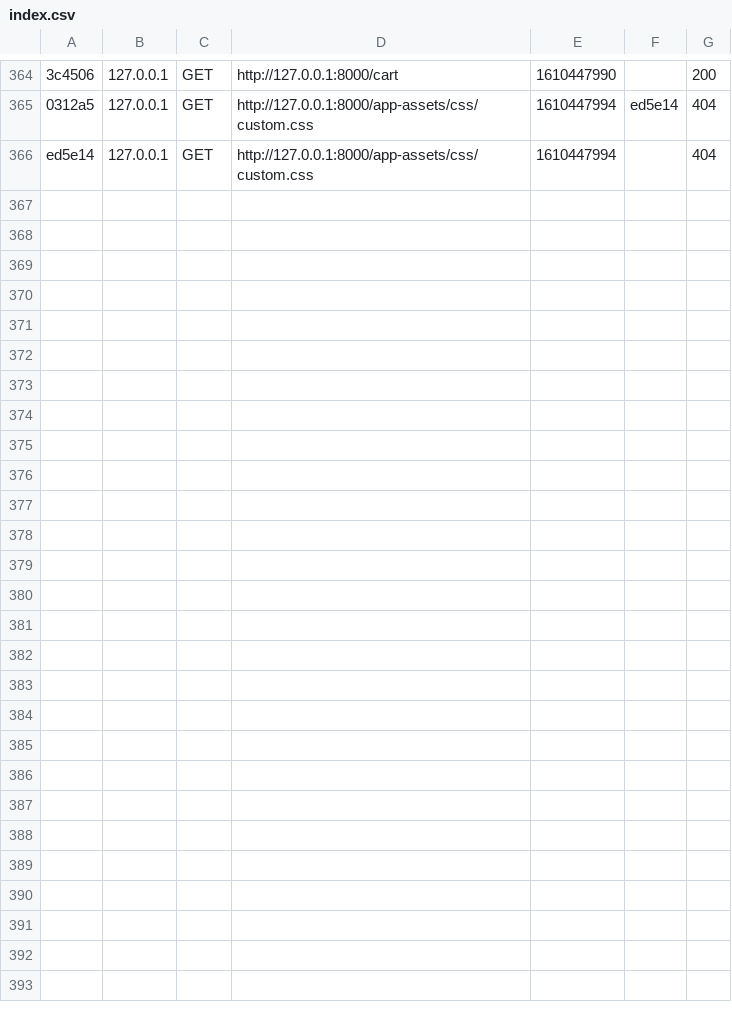
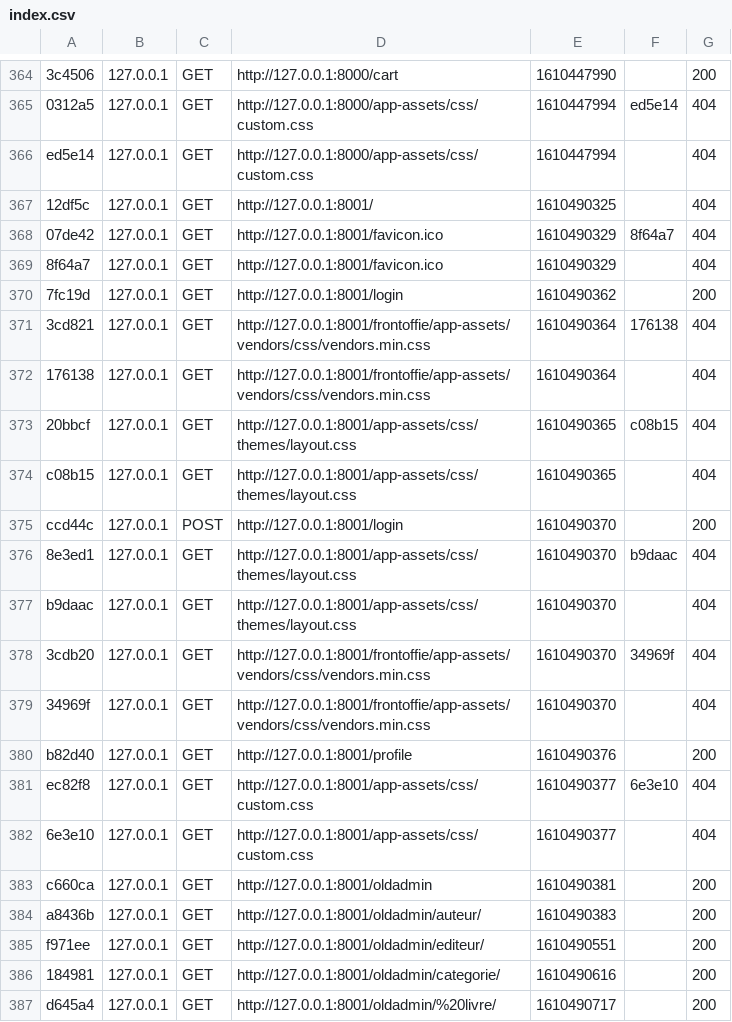
Before and after one commit to ahmedhachicha/gestionbibl, a CSV file: var/cache/dev/profiler/index.csv, drawn as a sheet; only a part is shown, gaps mark what is left out; the diff names each change by its address in the sheet, - before the commit and + after, or states it on an @@ line.

```diff
--- a/var/cache/dev/profiler/index.csv
+++ b/var/cache/dev/profiler/index.csv
+row 367: 12df5c | 127.0.0.1 | GET | http://127.0.0.1:8001/ | 1610490325 |  | 404
+row 368: 07de42 | 127.0.0.1 | GET | http://127.0.0.1:8001/favicon.ico | 1610490329 | 8f64a7 | 404
+row 369: 8f64a7 | 127.0.0.1 | GET | http://127.0.0.1:8001/favicon.ico | 1610490329 |  | 404
+row 370: 7fc19d | 127.0.0.1 | GET | http://127.0.0.1:8001/login | 1610490362 |  | 200
+row 371: 3cd821 | 127.0.0.1 | GET | http://127.0.0.1:8001/frontoffie/app-assets/vendors/css/vendors.min.css | 1610490364 | 176138 | 404
+row 372: 176138 | 127.0.0.1 | GET | http://127.0.0.1:8001/frontoffie/app-assets/vendors/css/vendors.min.css | 1610490364 |  | 404
+row 373: 20bbcf | 127.0.0.1 | GET | http://127.0.0.1:8001/app-assets/css/themes/layout.css | 1610490365 | c08b15 | 404
+row 374: c08b15 | 127.0.0.1 | GET | http://127.0.0.1:8001/app-assets/css/themes/layout.css | 1610490365 |  | 404
+row 375: ccd44c | 127.0.0.1 | POST | http://127.0.0.1:8001/login | 1610490370 |  | 200
+row 376: 8e3ed1 | 127.0.0.1 | GET | http://127.0.0.1:8001/app-assets/css/themes/layout.css | 1610490370 | b9daac | 404
+row 377: b9daac | 127.0.0.1 | GET | http://127.0.0.1:8001/app-assets/css/themes/layout.css | 1610490370 |  | 404
+row 378: 3cdb20 | 127.0.0.1 | GET | http://127.0.0.1:8001/frontoffie/app-assets/vendors/css/vendors.min.css | 1610490370 | 34969f | 404
+row 379: 34969f | 127.0.0.1 | GET | http://127.0.0.1:8001/frontoffie/app-assets/vendors/css/vendors.min.css | 1610490370 |  | 404
+row 380: b82d40 | 127.0.0.1 | GET | http://127.0.0.1:8001/profile | 1610490376 |  | 200
+row 381: ec82f8 | 127.0.0.1 | GET | http://127.0.0.1:8001/app-assets/css/custom.css | 1610490377 | 6e3e10 | 404
+row 382: 6e3e10 | 127.0.0.1 | GET | http://127.0.0.1:8001/app-assets/css/custom.css | 1610490377 |  | 404
+row 383: c660ca | 127.0.0.1 | GET | http://127.0.0.1:8001/oldadmin | 1610490381 |  | 200
+row 384: a8436b | 127.0.0.1 | GET | http://127.0.0.1:8001/oldadmin/auteur/ | 1610490383 |  | 200
+row 385: f971ee | 127.0.0.1 | GET | http://127.0.0.1:8001/oldadmin/editeur/ | 1610490551 |  | 200
+row 386: 184981 | 127.0.0.1 | GET | http://127.0.0.1:8001/oldadmin/categorie/ | 1610490616 |  | 200
+row 387: d645a4 | 127.0.0.1 | GET | http://127.0.0.1:8001/oldadmin/%20livre/ | 1610490717 |  | 200
```
Also changed, not shown: 3 other files.
